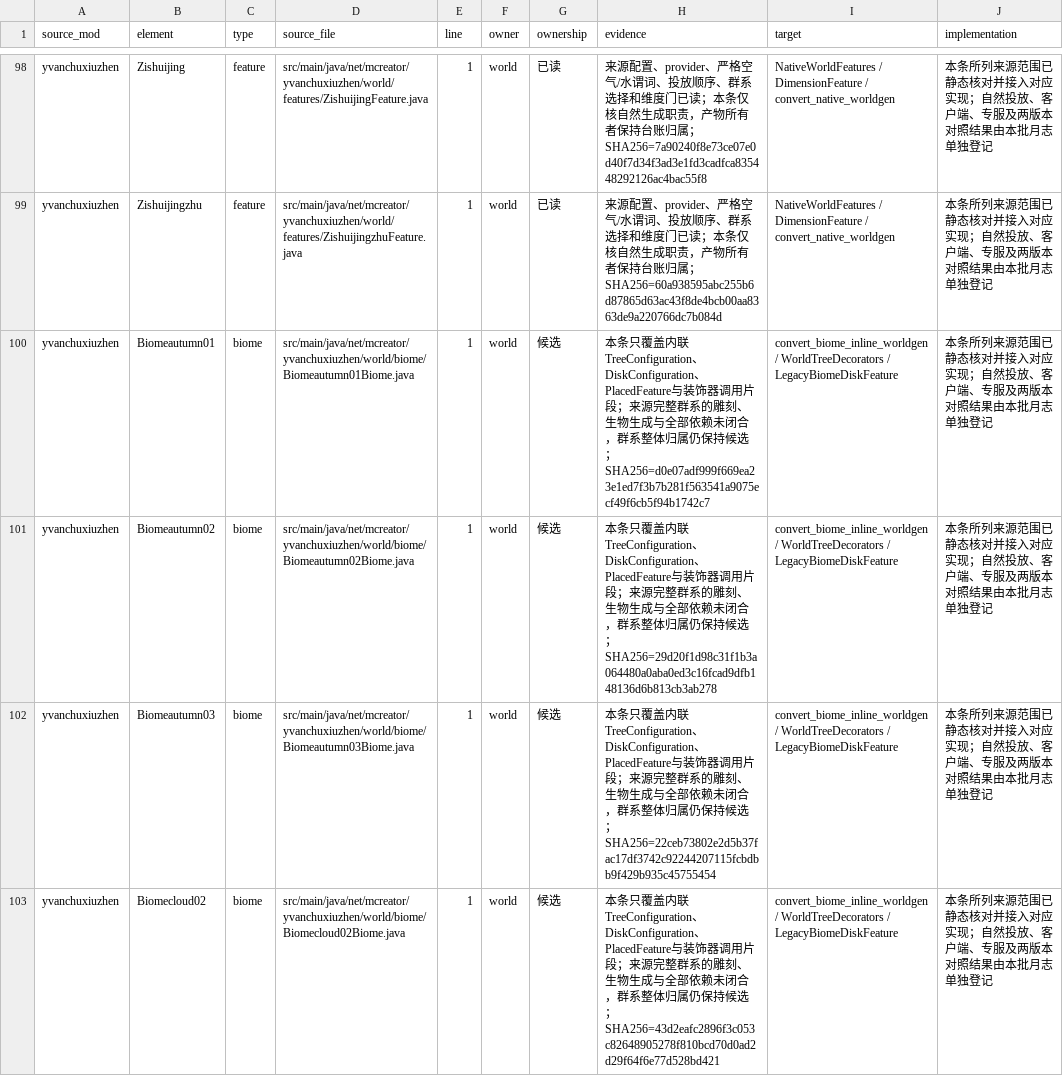
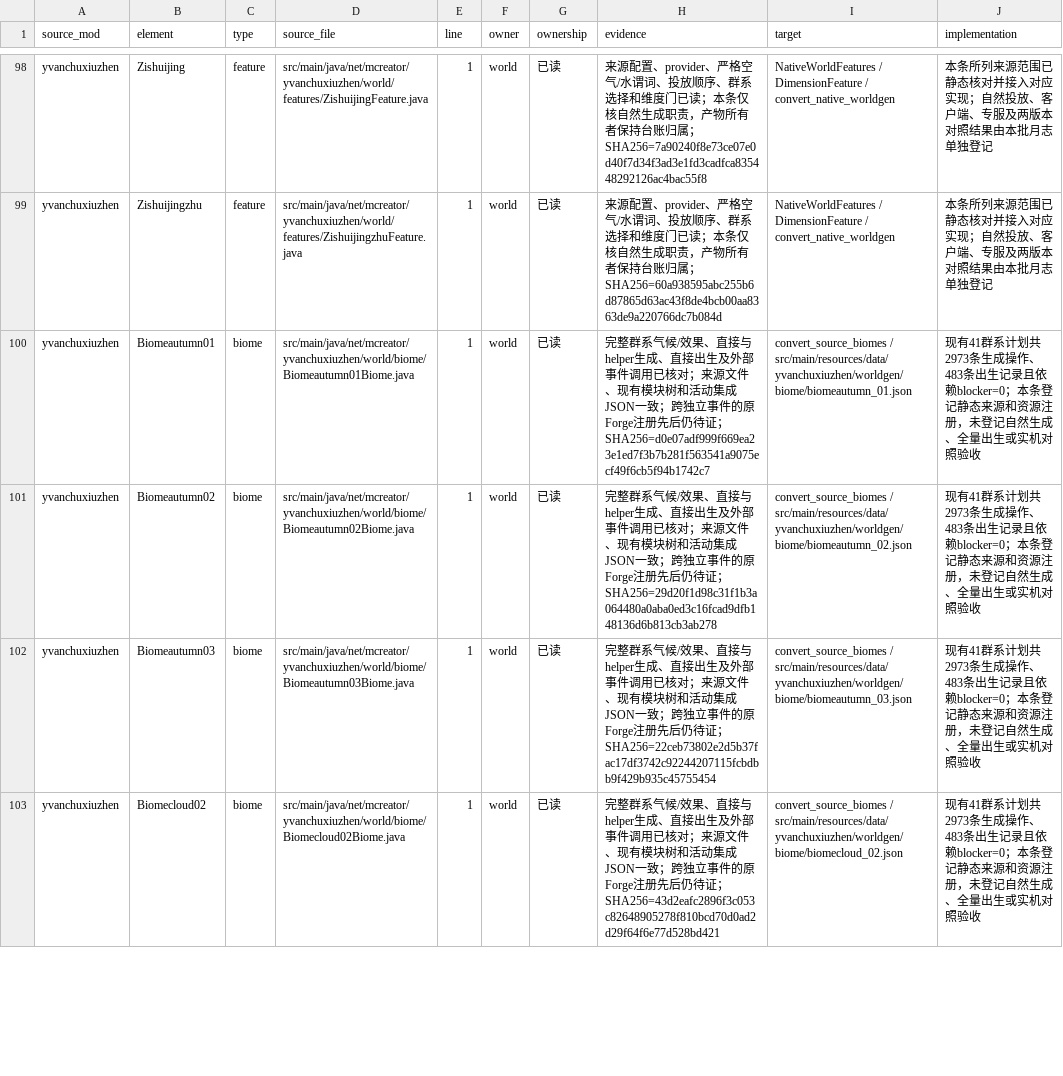
Before and after one commit to Shane77ly/yvanchuxiuzhen-1.21.1, a CSV file: docs/systems/world/ledger/source-evidence.csv, drawn as a sheet; only a part is shown, gaps mark what is left out; the diff covers the shown part only.

Commit message:
fix: reconcile active biome catalog and portal names

```diff
--- a/docs/systems/world/ledger/source-evidence.csv
+++ b/docs/systems/world/ledger/source-evidence.csv
@@ -99,5 +99,5 @@ yvanchuxiuzhen,Zishuijing,feature,src/main/java/net/mcreator/yvanchuxiuzhen/worl
 yvanchuxiuzhen,Zishuijingzhu,feature,src/main/java/net/mcreator/yvanchuxiuzhen/world/features/ZishuijingzhuFeature.java,1,world,已读,来源配置、provider、严格空气/水谓词、投放顺序、群系选择和维度门已读；本条仅核自然生成职责，产物所有者保持台账归属；SHA256=60a938595abc255b6d87865d63ac43f8de4bcb00aa8363de9a220766dc7b084d,NativeWorldFeatures / DimensionFeature / convert_native_worldgen,本条所列来源范围已静态核对并接入对应实现；自然投放、客户端、专服及两版本对照结果由本批月志单独登记
-yvanchuxiuzhen,Biomeautumn01,biome,src/main/java/net/mcreator/yvanchuxiuzhen/world/biome/Biomeautumn01Biome.java,1,world,候选,本条只覆盖内联TreeConfiguration、DiskConfiguration、PlacedFeature与装饰器调用片段；来源完整群系的雕刻、生物生成与全部依赖未闭合，群系整体归属仍保持候选；SHA256=d0e07adf999f669ea23e1ed7f3b7b281f563541a9075ecf49f6cb5f94b1742c7,convert_biome_inline_worldgen / WorldTreeDecorators / LegacyBiomeDiskFeature,本条所列来源范围已静态核对并接入对应实现；自然投放、客户端、专服及两版本对照结果由本批月志单独登记
-yvanchuxiuzhen,Biomeautumn02,biome,src/main/java/net/mcreator/yvanchuxiuzhen/world/biome/Biomeautumn02Biome.java,1,world,候选,本条只覆盖内联TreeConfiguration、DiskConfiguration、PlacedFeature与装饰器调用片段；来源完整群系的雕刻、生物生成与全部依赖未闭合，群系整体归属仍保持候选；SHA256=29d20f1d98c31f1b3a064480a0aba0ed3c16fcad9dfb148136d6b813cb3ab278,convert_biome_inline_worldgen / WorldTreeDecorators / LegacyBiomeDiskFeature,本条所列来源范围已静态核对并接入对应实现；自然投放、客户端、专服及两版本对照结果由本批月志单独登记
-yvanchuxiuzhen,Biomeautumn03,biome,src/main/java/net/mcreator/yvanchuxiuzhen/world/biome/Biomeautumn03Biome.java,1,world,候选,本条只覆盖内联TreeConfiguration、DiskConfiguration、PlacedFeature与装饰器调用片段；来源完整群系的雕刻、生物生成与全部依赖未闭合，群系整体归属仍保持候选；SHA256=22ceb73802e2d5b37fac17df3742c92244207115fcbdbb9f429b935c45755454,convert_biome_inline_worldgen / WorldTreeDecorators / LegacyBiomeDiskFeature,本条所列来源范围已静态核对并接入对应实现；自然投放、客户端、专服及两版本对照结果由本批月志单独登记
-yvanchuxiuzhen,Biomecloud02,biome,src/main/java/net/mcreator/yvanchuxiuzhen/world/biome/Biomecloud02Biome.java,1,world,候选,本条只覆盖内联TreeConfiguration、DiskConfiguration、PlacedFeature与装饰器调用片段；来源完整群系的雕刻、生物生成与全部依赖未闭合，群系整体归属仍保持候选；SHA256=43d2eafc2896f3c053c82648905278f810bcd70d0ad2d29f64f6e77d528bd421,convert_biome_inline_worldgen / WorldTreeDecorators / LegacyBiomeDiskFeature,本条所列来源范围已静态核对并接入对应实现；自然投放、客户端、专服及两版本对照结果由本批月志单独登记
+yvanchuxiuzhen,Biomeautumn01,biome,src/main/java/net/mcreator/yvanchuxiuzhen/world/biome/Biomeautumn01Biome.java,1,world,已读,完整群系气候/效果、直接与helper生成、直接出生及外部事件调用已核对；来源文件、现有模块树和活动集成JSON一致；跨独立事件的原Forge注册先后仍待证；SHA256=d0e07adf999f669ea23e1ed7f3b7b281f563541a9075ecf49f6cb5f94b1742c7,convert_source_biomes / src/main/resources/data/yvanchuxiuzhen/worldgen/biome/biomeautumn_01.json,现有41群系计划共2973条生成操作、483条出生记录且依赖blocker=0；本条登记静态来源和资源注册，未登记自然生成、全量出生或实机对照验收
+yvanchuxiuzhen,Biomeautumn02,biome,src/main/java/net/mcreator/yvanchuxiuzhen/world/biome/Biomeautumn02Biome.java,1,world,已读,完整群系气候/效果、直接与helper生成、直接出生及外部事件调用已核对；来源文件、现有模块树和活动集成JSON一致；跨独立事件的原Forge注册先后仍待证；SHA256=29d20f1d98c31f1b3a064480a0aba0ed3c16fcad9dfb148136d6b813cb3ab278,convert_source_biomes / src/main/resources/data/yvanchuxiuzhen/worldgen/biome/biomeautumn_02.json,现有41群系计划共2973条生成操作、483条出生记录且依赖blocker=0；本条登记静态来源和资源注册，未登记自然生成、全量出生或实机对照验收
+yvanchuxiuzhen,Biomeautumn03,biome,src/main/java/net/mcreator/yvanchuxiuzhen/world/biome/Biomeautumn03Biome.java,1,world,已读,完整群系气候/效果、直接与helper生成、直接出生及外部事件调用已核对；来源文件、现有模块树和活动集成JSON一致；跨独立事件的原Forge注册先后仍待证；SHA256=22ceb73802e2d5b37fac17df3742c92244207115fcbdbb9f429b935c45755454,convert_source_biomes / src/main/resources/data/yvanchuxiuzhen/worldgen/biome/biomeautumn_03.json,现有41群系计划共2973条生成操作、483条出生记录且依赖blocker=0；本条登记静态来源和资源注册，未登记自然生成、全量出生或实机对照验收
+yvanchuxiuzhen,Biomecloud02,biome,src/main/java/net/mcreator/yvanchuxiuzhen/world/biome/Biomecloud02Biome.java,1,world,已读,完整群系气候/效果、直接与helper生成、直接出生及外部事件调用已核对；来源文件、现有模块树和活动集成JSON一致；跨独立事件的原Forge注册先后仍待证；SHA256=43d2eafc2896f3c053c82648905278f810bcd70d0ad2d29f64f6e77d528bd421,convert_source_biomes / src/main/resources/data/yvanchuxiuzhen/worldgen/biome/biomecloud_02.json,现有41群系计划共2973条生成操作、483条出生记录且依赖blocker=0；本条登记静态来源和资源注册，未登记自然生成、全量出生或实机对照验收
```
Also changed, not shown: 148 edited cells elsewhere in this file, 10 other files.
